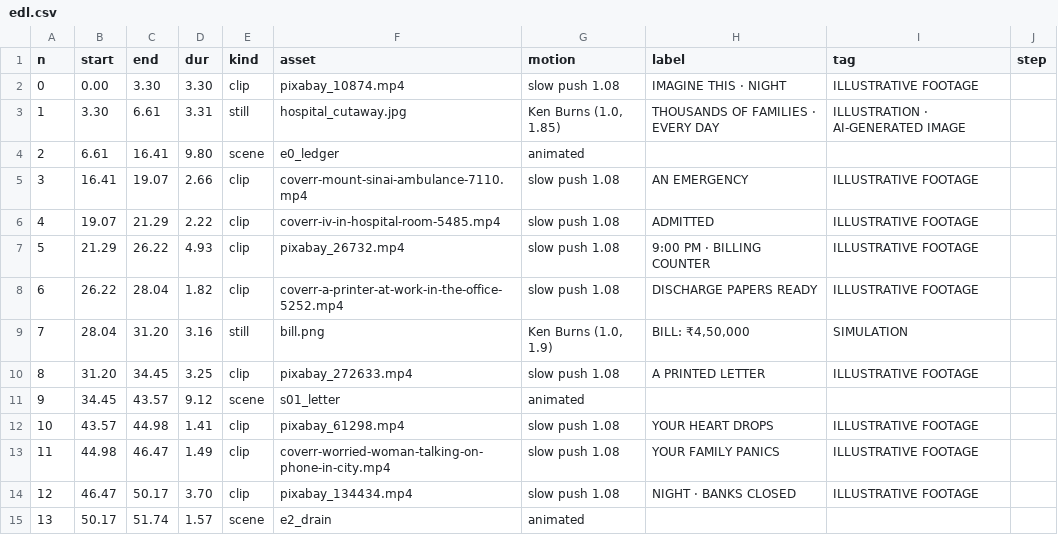
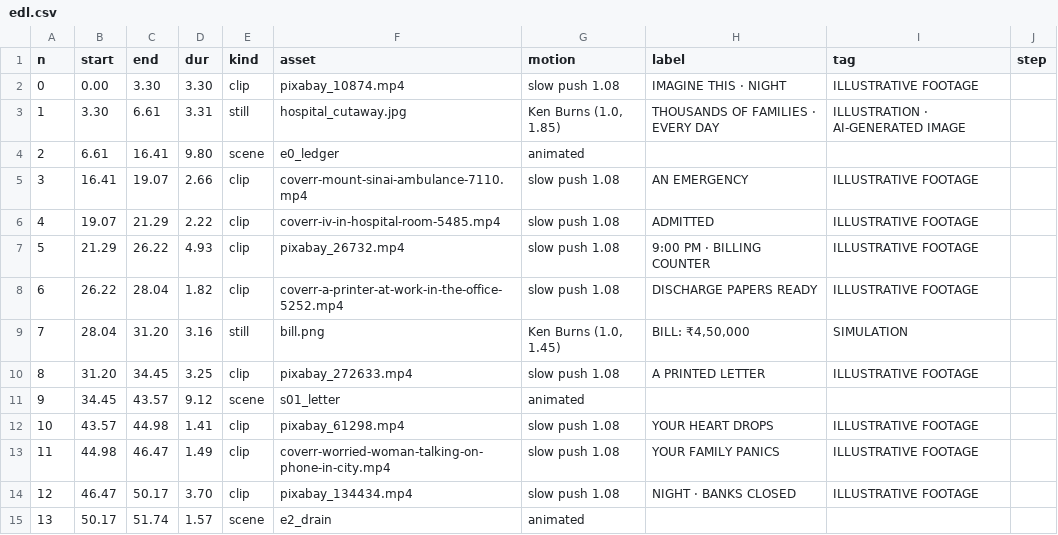
Before and after one commit to mkmk749278/Creator, a CSV file: projects/health-claim-trap/edl.csv, drawn as a sheet; only a part is shown.

```diff
--- a/projects/health-claim-trap/edl.csv
+++ b/projects/health-claim-trap/edl.csv
@@ -8,3 +8,3 @@ n,start,end,dur,kind,asset,motion,label,tag,step
 6,26.22,28.04,1.82,clip,coverr-a-printer-at-work-in-the-office-5252.mp4,slow push 1.08,DISCHARGE PAPERS READY,ILLUSTRATIVE FOOTAGE,
-7,28.04,31.20,3.16,still,bill.png,"Ken Burns (1.0, 1.9)","BILL: ₹4,50,000",SIMULATION,
+7,28.04,31.20,3.16,still,bill.png,"Ken Burns (1.0, 1.45)","BILL: ₹4,50,000",SIMULATION,
 8,31.20,34.45,3.25,clip,pixabay_272633.mp4,slow push 1.08,A PRINTED LETTER,ILLUSTRATIVE FOOTAGE,
```
Also changed, not shown: 2 other files.
